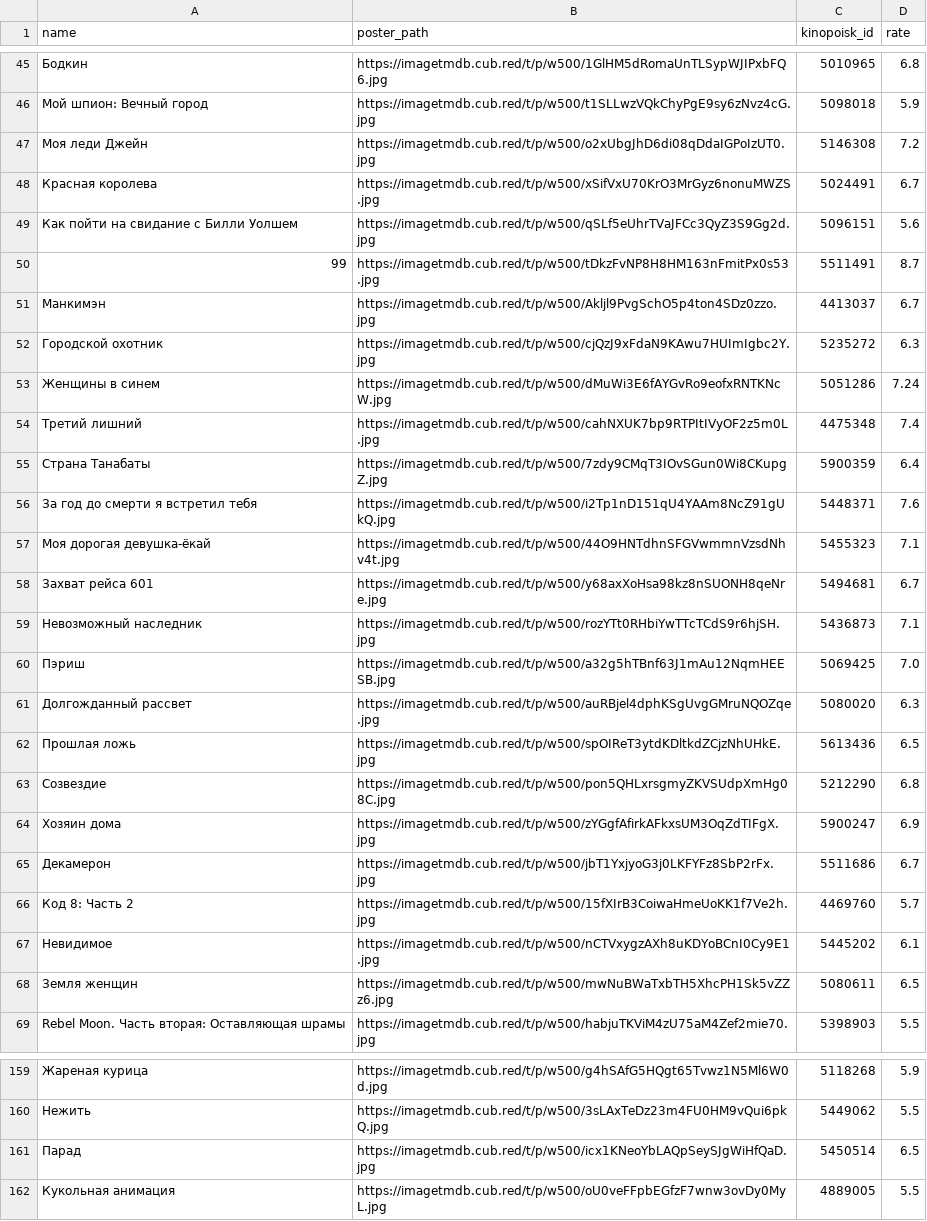
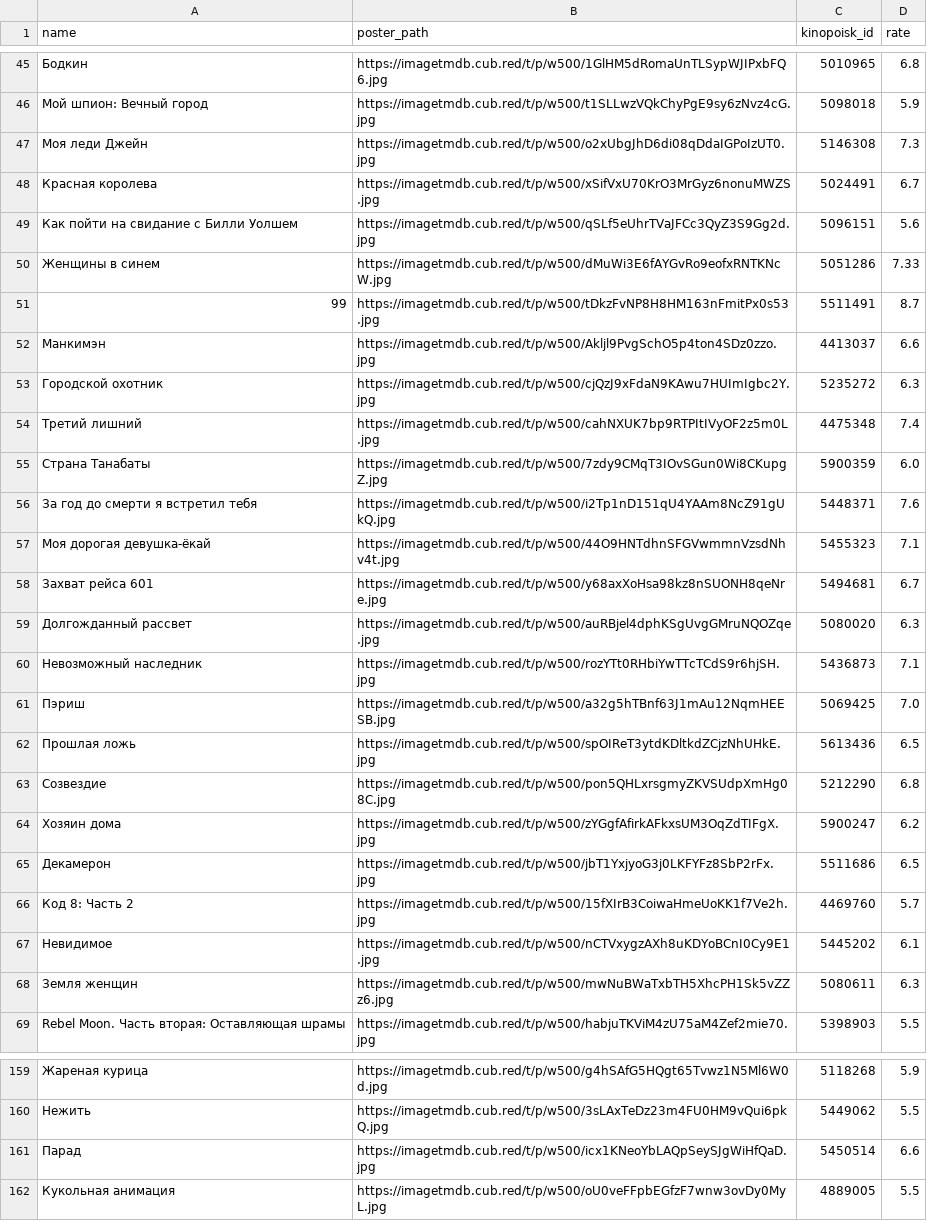
Before and after one commit to obeyadw/obeyadw.github.io, a CSV file: js_dammy.csv, drawn as a sheet; only a part is shown, gaps mark what is left out; the diff covers the shown part only.

```diff
--- a/js_dammy.csv
+++ b/js_dammy.csv
@@ -46,11 +46,11 @@ name,poster_path,kinopoisk_id,rate
 Мой шпион: Вечный город,https://imagetmdb.cub.red/t/p/w500/t1SLLwzVQkChyPgE9sy6zNvz4cG.jpg,5098018,5.9
-Моя леди Джейн,https://imagetmdb.cub.red/t/p/w500/o2xUbgJhD6di08qDdaIGPoIzUT0.jpg,5146308,7.2
+Моя леди Джейн,https://imagetmdb.cub.red/t/p/w500/o2xUbgJhD6di08qDdaIGPoIzUT0.jpg,5146308,7.3
 Красная королева,https://imagetmdb.cub.red/t/p/w500/xSifVxU70KrO3MrGyz6nonuMWZS.jpg,5024491,6.7
 Как пойти на свидание с Билли Уолшем,https://imagetmdb.cub.red/t/p/w500/qSLf5eUhrTVaJFCc3QyZ3S9Gg2d.jpg,5096151,5.6
+Женщины в синем,https://imagetmdb.cub.red/t/p/w500/dMuWi3E6fAYGvRo9eofxRNTKNcW.jpg,5051286,7.33
 99,https://imagetmdb.cub.red/t/p/w500/tDkzFvNP8H8HM163nFmitPx0s53.jpg,5511491,8.7
-Манкимэн,https://imagetmdb.cub.red/t/p/w500/Akljl9PvgSchO5p4ton4SDz0zzo.jpg,4413037,6.7
+Манкимэн,https://imagetmdb.cub.red/t/p/w500/Akljl9PvgSchO5p4ton4SDz0zzo.jpg,4413037,6.6
 Городской охотник,https://imagetmdb.cub.red/t/p/w500/cjQzJ9xFdaN9KAwu7HUImIgbc2Y.jpg,5235272,6.3
-Женщины в синем,https://imagetmdb.cub.red/t/p/w500/dMuWi3E6fAYGvRo9eofxRNTKNcW.jpg,5051286,7.24
 Третий лишний,https://imagetmdb.cub.red/t/p/w500/cahNXUK7bp9RTPItIVyOF2z5m0L.jpg,4475348,7.4
-Страна Танабаты,https://imagetmdb.cub.red/t/p/w500/7zdy9CMqT3IOvSGun0Wi8CKupgZ.jpg,5900359,6.4
+Страна Танабаты,https://imagetmdb.cub.red/t/p/w500/7zdy9CMqT3IOvSGun0Wi8CKupgZ.jpg,5900359,6.0
 За год до смерти я встретил тебя,https://imagetmdb.cub.red/t/p/w500/i2Tp1nD151qU4YAAm8NcZ91gUkQ.jpg,5448371,7.6
@@ -58,12 +58,12 @@ name,poster_path,kinopoisk_id,rate
 Захват рейса 601,https://imagetmdb.cub.red/t/p/w500/y68axXoHsa98kz8nSUONH8qeNre.jpg,5494681,6.7
+Долгожданный рассвет,https://imagetmdb.cub.red/t/p/w500/auRBjel4dphKSgUvgGMruNQOZqe.jpg,5080020,6.3
 Невозможный наследник,https://imagetmdb.cub.red/t/p/w500/rozYTt0RHbiYwTTcTCdS9r6hjSH.jpg,5436873,7.1
 Пэриш,https://imagetmdb.cub.red/t/p/w500/a32g5hTBnf63J1mAu12NqmHEESB.jpg,5069425,7.0
-Долгожданный рассвет,https://imagetmdb.cub.red/t/p/w500/auRBjel4dphKSgUvgGMruNQOZqe.jpg,5080020,6.3
 Прошлая ложь,https://imagetmdb.cub.red/t/p/w500/spOIReT3ytdKDltkdZCjzNhUHkE.jpg,5613436,6.5
 Созвездие,https://imagetmdb.cub.red/t/p/w500/pon5QHLxrsgmyZKVSUdpXmHg08C.jpg,5212290,6.8
-Хозяин дома,https://imagetmdb.cub.red/t/p/w500/zYGgfAfirkAFkxsUM3OqZdTIFgX.jpg,5900247,6.9
-Декамерон,https://imagetmdb.cub.red/t/p/w500/jbT1YxjyoG3j0LKFYFz8SbP2rFx.jpg,5511686,6.7
+Хозяин дома,https://imagetmdb.cub.red/t/p/w500/zYGgfAfirkAFkxsUM3OqZdTIFgX.jpg,5900247,6.2
+Декамерон,https://imagetmdb.cub.red/t/p/w500/jbT1YxjyoG3j0LKFYFz8SbP2rFx.jpg,5511686,6.5
 Код 8: Часть 2,https://imagetmdb.cub.red/t/p/w500/15fXIrB3CoiwaHmeUoKK1f7Ve2h.jpg,4469760,5.7
 Невидимое,https://imagetmdb.cub.red/t/p/w500/nCTVxygzAXh8uKDYoBCnI0Cy9E1.jpg,5445202,6.1
-Земля женщин,https://imagetmdb.cub.red/t/p/w500/mwNuBWaTxbTH5XhcPH1Sk5vZZz6.jpg,5080611,6.5
+Земля женщин,https://imagetmdb.cub.red/t/p/w500/mwNuBWaTxbTH5XhcPH1Sk5vZZz6.jpg,5080611,6.3
 Rebel Moon. Часть вторая: Оставляющая шрамы,https://imagetmdb.cub.red/t/p/w500/habjuTKViM4zU75aM4Zef2mie70.jpg,5398903,5.5
@@ -160,3 +160,3 @@ Rebel Moon. Часть вторая: Оставляющая шрамы,https://i
 Нежить,https://imagetmdb.cub.red/t/p/w500/3sLAxTeDz23m4FU0HM9vQui6pkQ.jpg,5449062,5.5
-Парад,https://imagetmdb.cub.red/t/p/w500/icx1KNeoYbLAQpSeySJgWiHfQaD.jpg,5450514,6.5
+Парад,https://imagetmdb.cub.red/t/p/w500/icx1KNeoYbLAQpSeySJgWiHfQaD.jpg,5450514,6.6
 Кукольная анимация,https://imagetmdb.cub.red/t/p/w500/oU0veFFpbEGfzF7wnw3ovDy0MyL.jpg,4889005,5.5
```
Also changed, not shown: 5 added rows, 5 removed rows, 5 moved rows and 34 edited cells elsewhere in this file.
